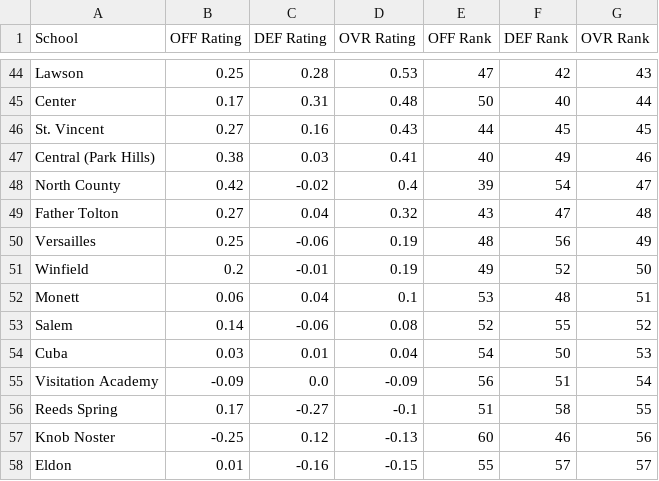
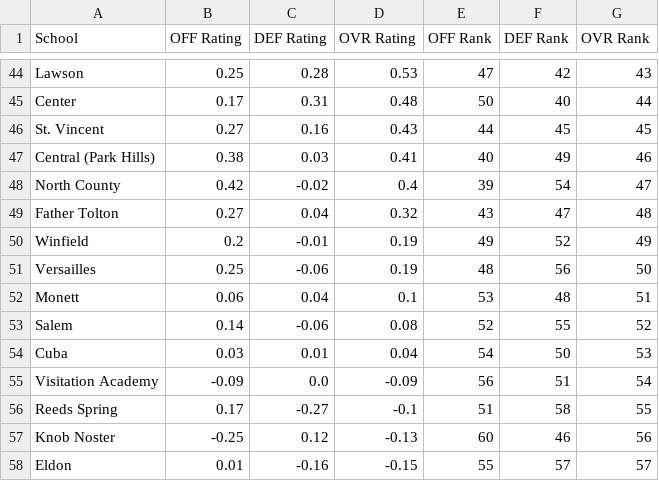
Before and after one commit to AllMOSports/Girls_Volleyball_Ratings_2026, a CSV file: girls_volleyball_rankings_2026_class3.csv, drawn as a sheet; only a part is shown, gaps mark what is left out.

```diff
--- a/girls_volleyball_rankings_2026_class3.csv
+++ b/girls_volleyball_rankings_2026_class3.csv
@@ -49,4 +49,4 @@ North County,0.42,-0.02,0.4,39,54,47
 Father Tolton,0.27,0.04,0.32,43,47,48
-Versailles,0.25,-0.06,0.19,48,56,49
-Winfield,0.2,-0.01,0.19,49,52,50
+Winfield,0.2,-0.01,0.19,49,52,49
+Versailles,0.25,-0.06,0.19,48,56,50
 Monett,0.06,0.04,0.1,53,48,51
```
Also changed, not shown: girls_volleyball_rankings_2026_all.csv, girls_volleyball_rankings_2026_class1.csv, 14 other files.
